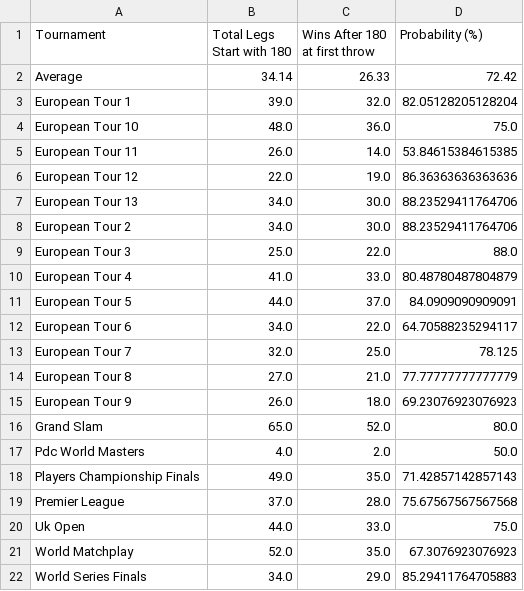
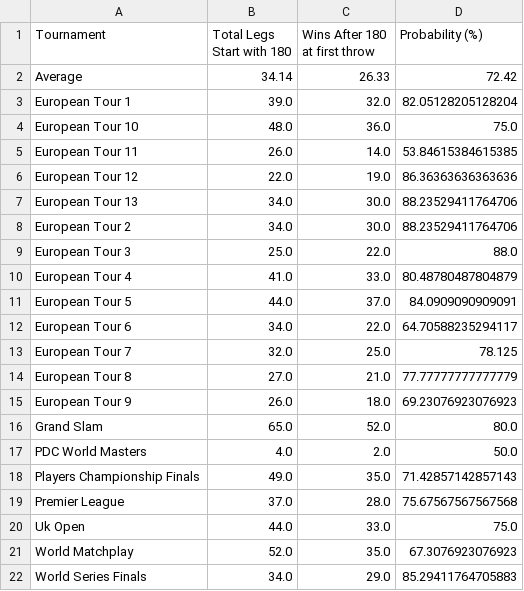
Before and after one commit to EmilieTr/darts_data_science_project, a CSV file: Visualizations/question_10/180_stats.csv, drawn as a sheet.

Commit message:
t-test for question 10

```diff
--- a/Visualizations/question_10/180_stats.csv
+++ b/Visualizations/question_10/180_stats.csv
@@ -16,3 +16,3 @@ European Tour 9,26.0,18.0,69.23076923076923
 Grand Slam,65.0,52.0,80.0
-Pdc World Masters,4.0,2.0,50.0
+PDC World Masters,4.0,2.0,50.0
 Players Championship Finals,49.0,35.0,71.42857142857143
```
Also changed, not shown: Visualizations/question_9/180_stats.csv, 3 other files.
